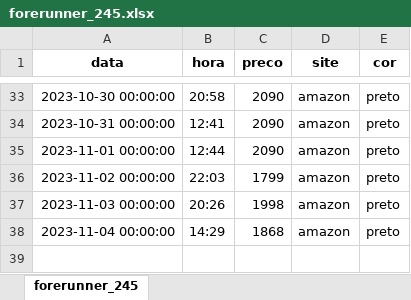
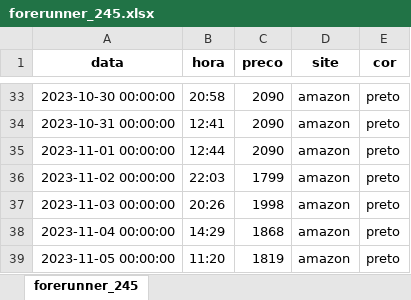
Before and after one commit to leticiafaria7/monitoramento-precos, an Excel workbook: assets/forerunner_245.xlsx, sheet forerunner_245, drawn as a sheet; only a part is shown, gaps mark what is left out; values as stored, in another font and other column widths than the file's, no borders; the diff names each change by its address in the sheet, - before the commit and + after, or states it on an @@ line.

```diff
--- a/assets/forerunner_245.xlsx (sheet forerunner_245)
+++ b/assets/forerunner_245.xlsx (sheet forerunner_245)
+row 39: 2023-11-05 00:00:00 | 11:20 | 1819 | amazon | preto
```
Also changed, not shown: assets/forerunner_255s.xlsx, assets/protetor_natura.xlsx, 6 other files.
